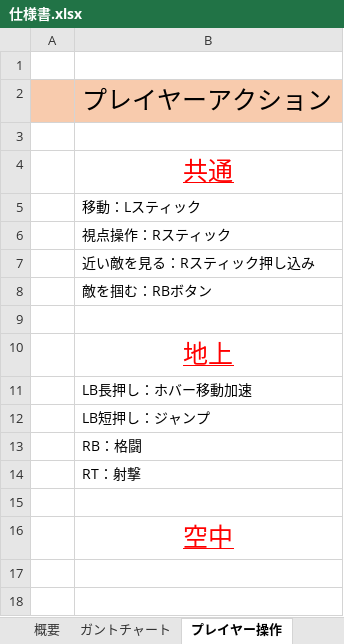
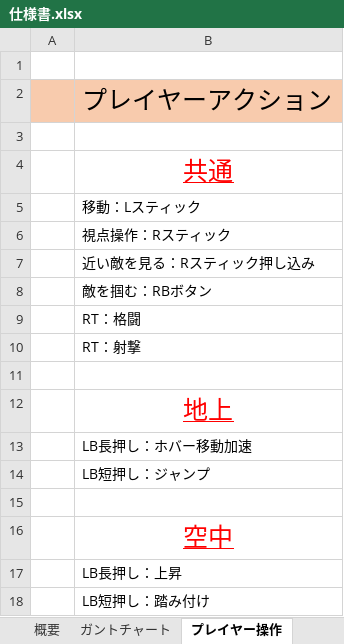
Before and after one commit to TakayamaMomoya/3DAction_2024, an Excel workbook: document/仕様書.xlsx, sheet プレイヤー操作, drawn as a sheet; values as stored, in another font and other column widths than the file's, no borders; removed rows and columns are numbered as before the commit, all else as after; the diff names each change by its address in the sheet, - before the commit and + after, or states it on an @@ line.

```diff
--- a/document/仕様書.xlsx (sheet プレイヤー操作)
+++ b/document/仕様書.xlsx (sheet プレイヤー操作)
+row 9:  | RT：格闘
@@ row 14 moved to row 10: RT：射撃 @@
-row 13:  | RB：格闘
+row 17:  | LB長押し：上昇
+row 18:  | LB短押し：踏み付け
```
Also changed, not shown: sheet モデルリスト, charts or pictures, 1 other file.
